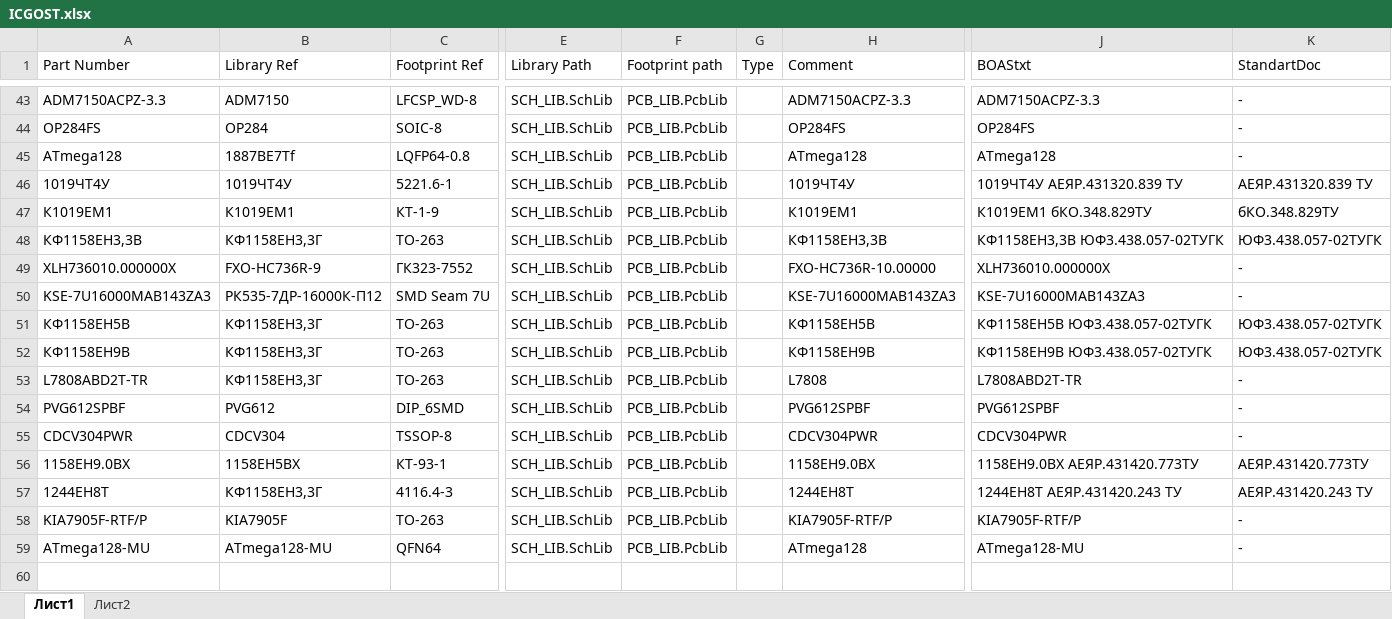
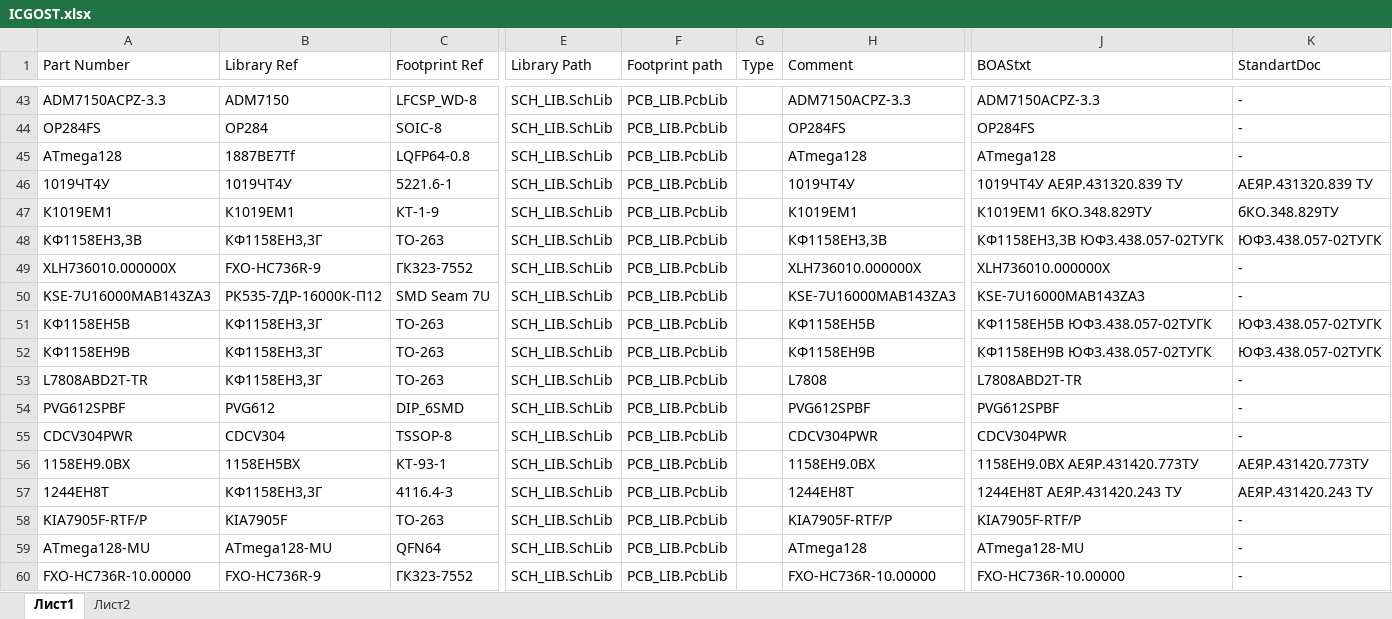
Before and after one commit to work5lov/LibrariesGOST, an Excel workbook: ICGOST.xlsx, sheet Лист1, drawn as a sheet; only a part is shown, gaps mark what is left out; values as stored, in another font and other column widths than the file's, no borders; rows hold the shown columns only; the diff names each change by its address in the sheet, - before the commit and + after, or states it on an @@ line.

```diff
--- a/ICGOST.xlsx (sheet Лист1)
+++ b/ICGOST.xlsx (sheet Лист1)
-H49 (Comment): FXO-HC736R-10.00000
+H49 (Comment): XLH736010.000000X
+row 60: FXO-HC736R-10.00000 | FXO-HC736R-9 | ГК323-7552 | SCH_LIB.SchLib | PCB_LIB.PcbLib |  | FXO-HC736R-10.00000 | FXO-HC736R-10.00000 | -
```
Also changed, not shown: 1 other file.
